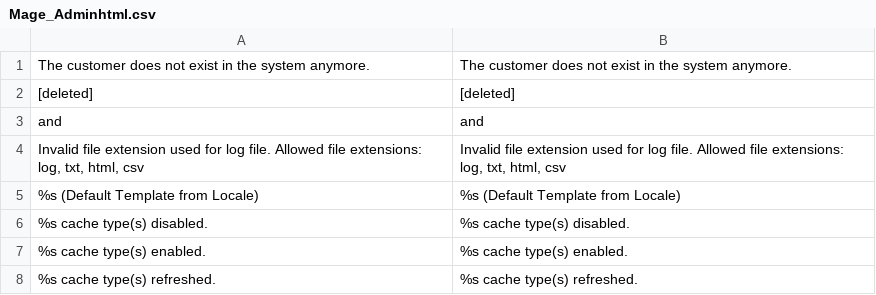
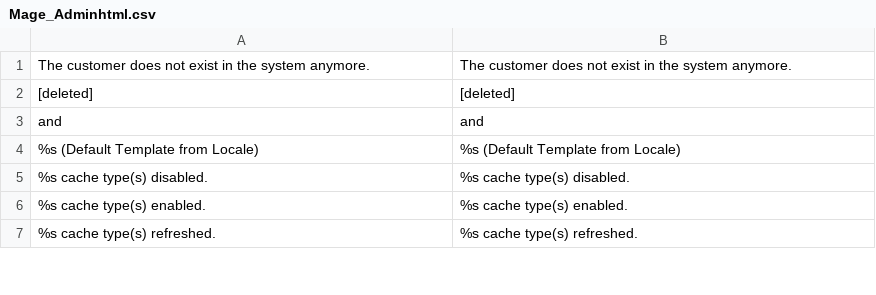
Before and after one commit to tariqmth/magento-community, a CSV file: app/locale/en_US/Mage_Adminhtml.csv, drawn as a sheet; only a part is shown.

```diff
--- a/app/locale/en_US/Mage_Adminhtml.csv
+++ b/app/locale/en_US/Mage_Adminhtml.csv
@@ -3,3 +3,2 @@
 " and "," and "
-"Invalid file extension used for log file. Allowed file extensions: log, txt, html, csv", "Invalid file extension used for log file. Allowed file extensions: log, txt, html, csv"
 "%s (Default Template from Locale)","%s (Default Template from Locale)"
```
Also changed, not shown: 5 other files.
